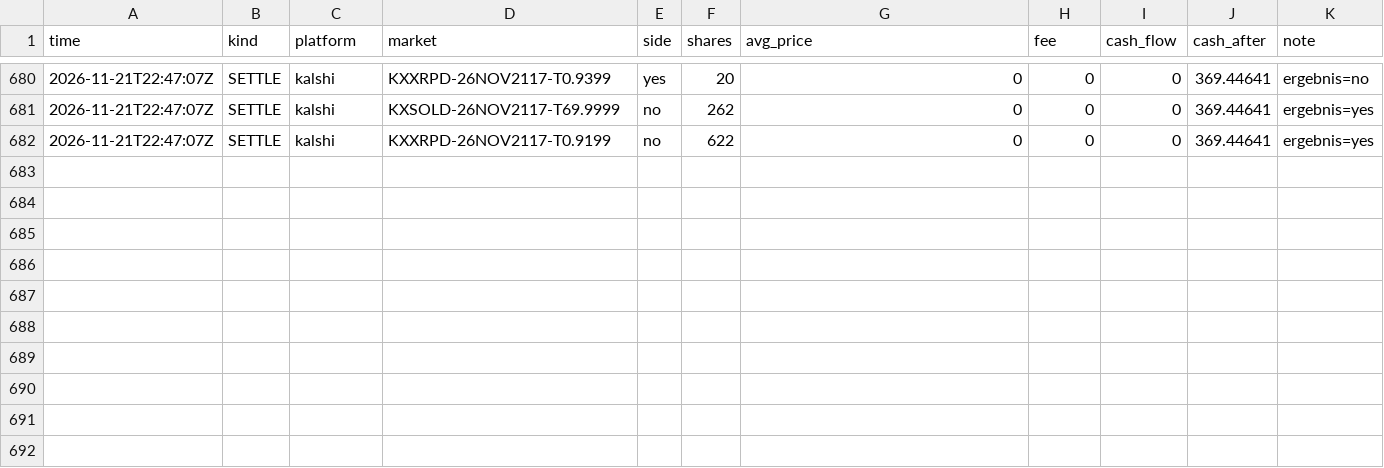
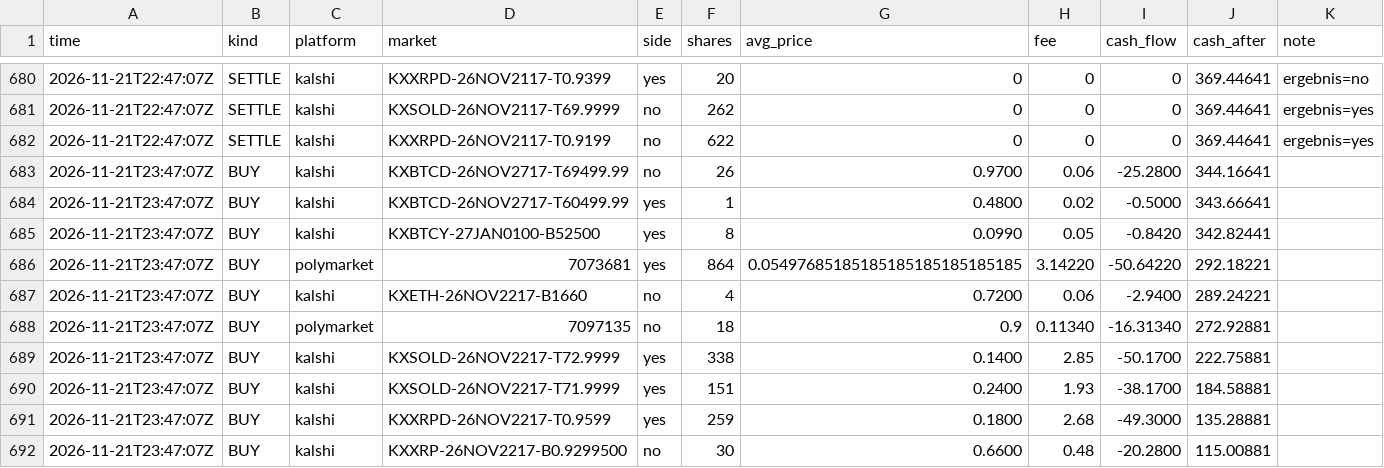
Before and after one commit to rouvenwieland/wahrscheinlichkeits-scanner-public, a CSV file: data/trades_punkt_1k.csv, drawn as a sheet; only a part is shown, gaps mark what is left out.

```diff
--- a/data/trades_punkt_1k.csv
+++ b/data/trades_punkt_1k.csv
@@ -682 +682,11 @@ time,kind,platform,market,side,shares,avg_price,fee,cash_flow,cash_after,note
 2026-11-21T22:47:07Z,SETTLE,kalshi,KXXRPD-26NOV2117-T0.9199,no,622,0,0,0,369.44641,ergebnis=yes
+2026-11-21T23:47:07Z,BUY,kalshi,KXBTCD-26NOV2717-T69499.99,no,26,0.9700,0.06,-25.2800,344.16641,
+2026-11-21T23:47:07Z,BUY,kalshi,KXBTCD-26NOV2717-T60499.99,yes,1,0.4800,0.02,-0.5000,343.66641,
+2026-11-21T23:47:07Z,BUY,kalshi,KXBTCY-27JAN0100-B52500,yes,8,0.0990,0.05,-0.8420,342.82441,
+2026-11-21T23:47:07Z,BUY,polymarket,7073681,yes,864,0.05497685185185185185185185185,3.14220,-50.64220,292.18221,
+2026-11-21T23:47:07Z,BUY,kalshi,KXETH-26NOV2217-B1660,no,4,0.7200,0.06,-2.9400,289.24221,
+2026-11-21T23:47:07Z,BUY,polymarket,7097135,no,18,0.9,0.11340,-16.31340,272.92881,
+2026-11-21T23:47:07Z,BUY,kalshi,KXSOLD-26NOV2217-T72.9999,yes,338,0.1400,2.85,-50.1700,222.75881,
+2026-11-21T23:47:07Z,BUY,kalshi,KXSOLD-26NOV2217-T71.9999,yes,151,0.2400,1.93,-38.1700,184.58881,
+2026-11-21T23:47:07Z,BUY,kalshi,KXXRPD-26NOV2217-T0.9599,yes,259,0.1800,2.68,-49.3000,135.28881,
+2026-11-21T23:47:07Z,BUY,kalshi,KXXRP-26NOV2217-B0.9299500,no,30,0.6600,0.48,-20.2800,115.00881,
```
Also changed, not shown: data/berichte/verlauf.csv, data/trades_punkt.csv, 11 other files.
